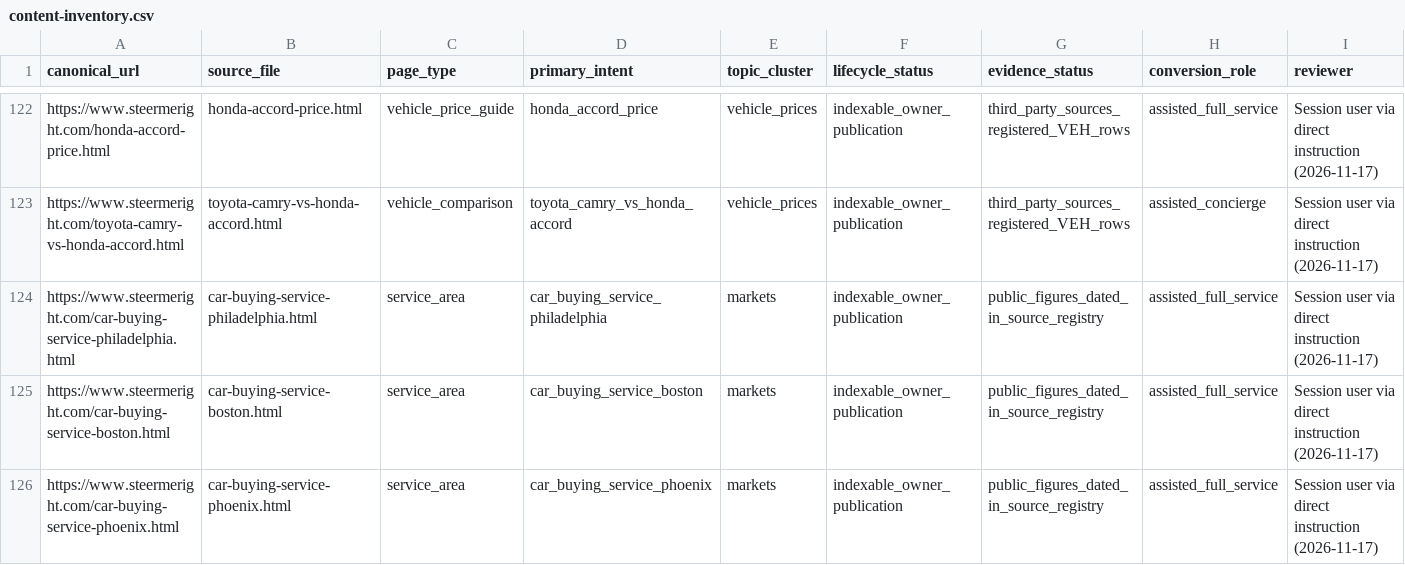
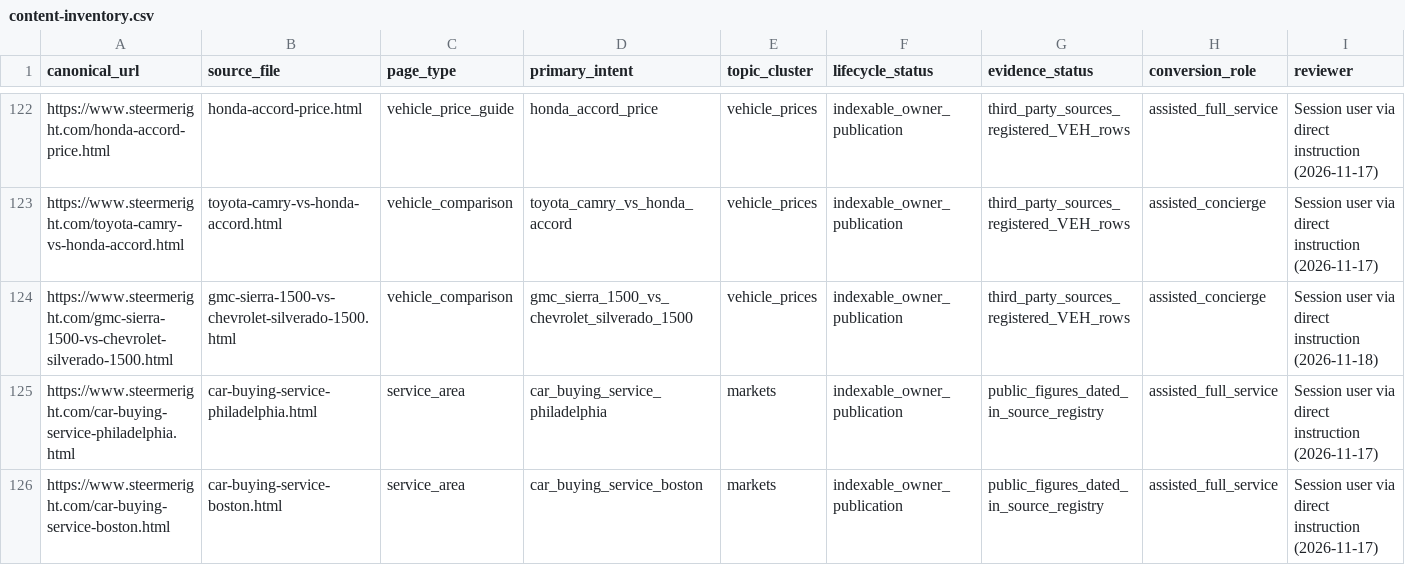
Before and after one commit to m1jenkins/Barton, a CSV file: data/content-inventory.csv, drawn as a sheet; only a part is shown, gaps mark what is left out; the shorter side is filled out with more unchanged rows; rows hold the shown columns only; the diff names each change by its address in the sheet, - before the commit and + after, or states it on an @@ line.

```diff
--- a/data/content-inventory.csv
+++ b/data/content-inventory.csv
+row 124: https://www.steermeright.com/gmc-sierra-1500-vs-chevrolet-silverado-1500.html | gmc-sierra-1500-vs-chevrolet-silverado-1500.html | vehicle_comparison | gmc_sierra_1500_vs_chevrolet_silverado_1500 | vehicle_prices | indexable_owner_publication | third_party_sources_registered_VEH_rows | assisted_concierge | Session user via direct instruction (2026-11-18)
```
Also changed, not shown: docs/seo-execution/query-map.csv, 11 other files.
